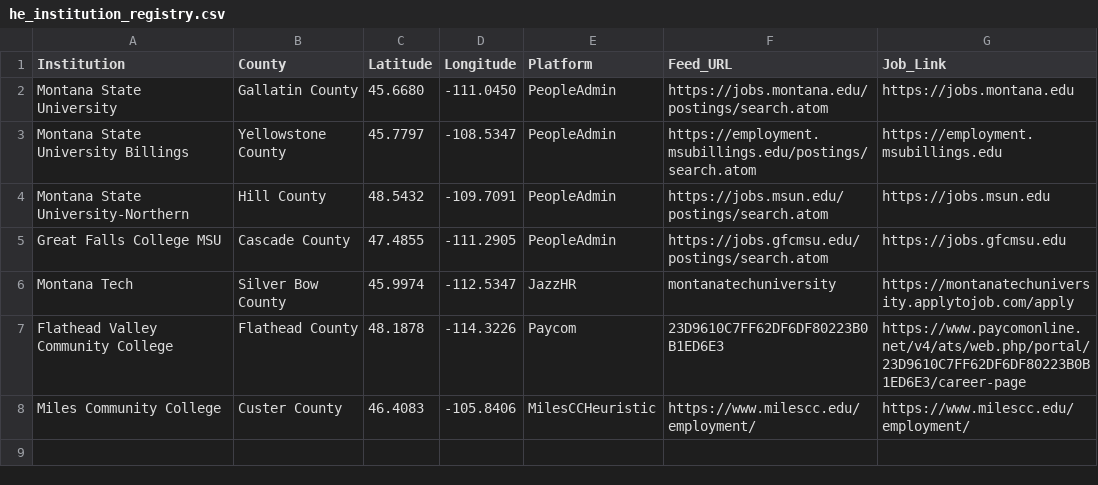
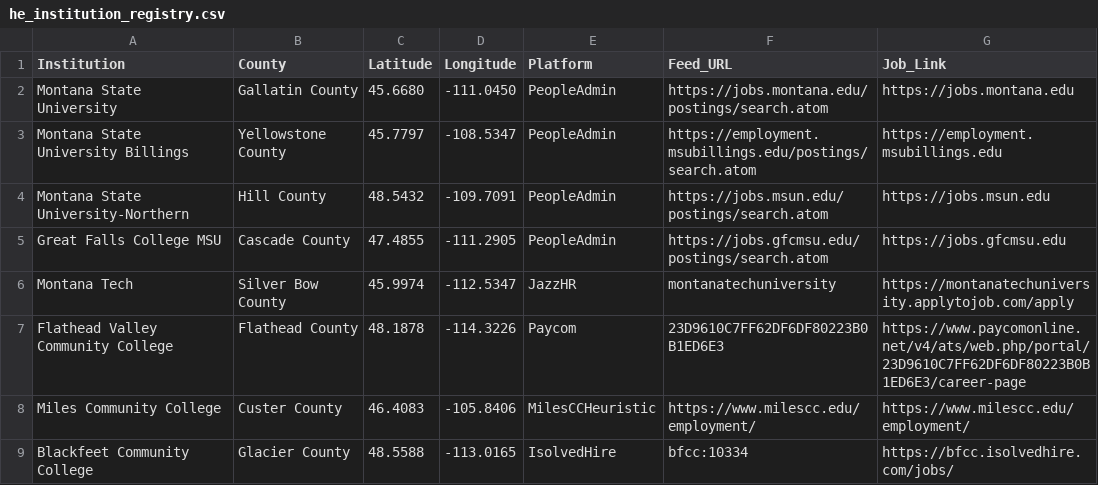
Before and after one commit to bostickmike/Montana-Education-Jobs-Dashboard, a CSV file: he_institution_registry.csv, drawn as a sheet; the diff names each change by its address in the sheet, - before the commit and + after, or states it on an @@ line.

```diff
--- a/he_institution_registry.csv
+++ b/he_institution_registry.csv
+row 9: Blackfeet Community College | Glacier County | 48.5588 | -113.0165 | IsolvedHire | bfcc:10334 | https://bfcc.isolvedhire.com/jobs/
```
Also changed, not shown: 5 other files.
